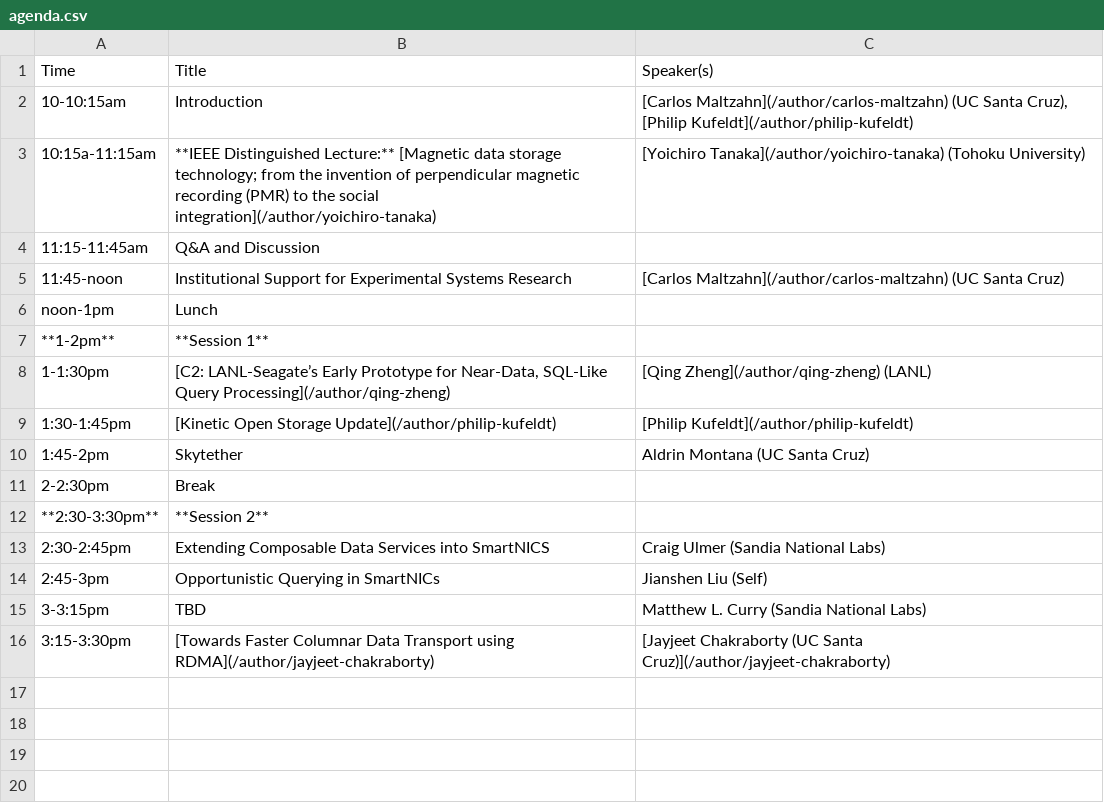
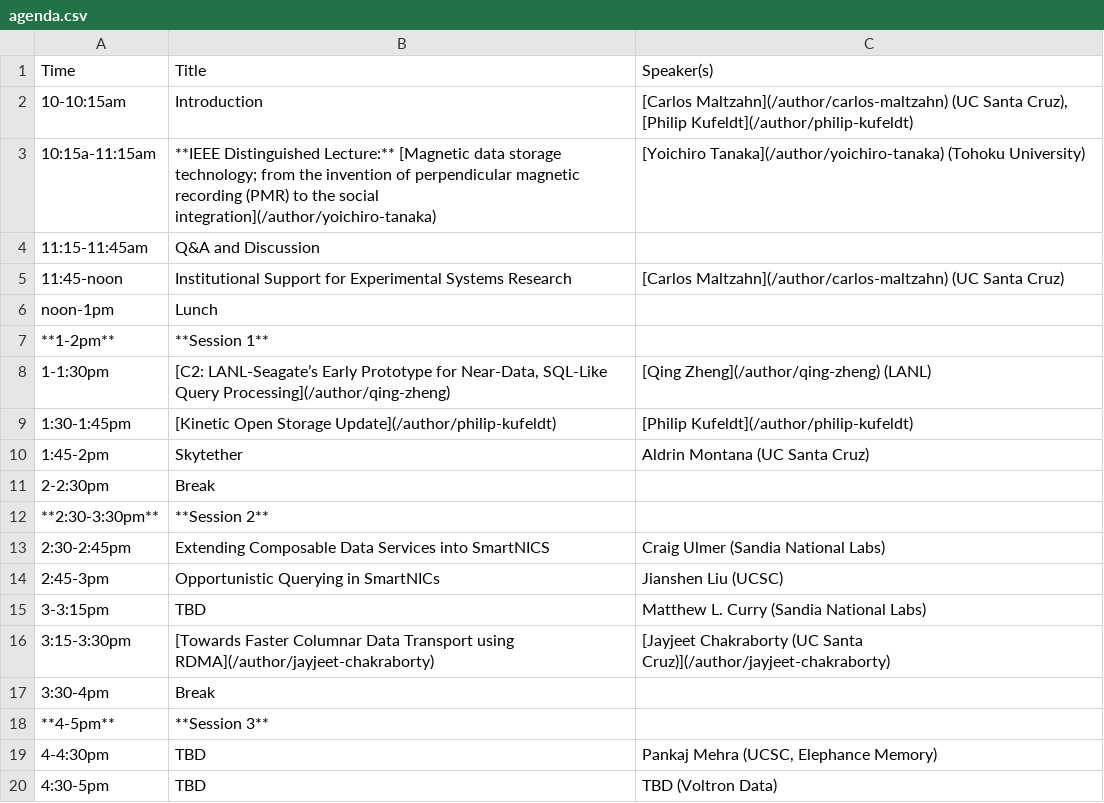
Before and after one commit to skyhookdm/skyhookdm.github.io, a CSV file: content/post/20230718-aug17/agenda.csv, drawn as a sheet.

Commit message:
extend agenda

```diff
--- a/content/post/20230718-aug17/agenda.csv
+++ b/content/post/20230718-aug17/agenda.csv
@@ -13,4 +13,8 @@ noon-1pm,Lunch,
 2:30-2:45pm,Extending Composable Data Services into SmartNICS,Craig Ulmer (Sandia National Labs)
-2:45-3pm,Opportunistic Querying in SmartNICs,Jianshen Liu (Self)
+2:45-3pm,Opportunistic Querying in SmartNICs,Jianshen Liu (UCSC)
 3-3:15pm,TBD,Matthew L. Curry (Sandia National Labs)
 3:15-3:30pm,[Towards Faster Columnar Data Transport using RDMA](/author/jayjeet-chakraborty),[Jayjeet Chakraborty (UC Santa Cruz)](/author/jayjeet-chakraborty)
+3:30-4pm,Break,
+**4-5pm**,**Session 3**,
+4-4:30pm,TBD,"Pankaj Mehra (UCSC, Elephance Memory)"
+4:30-5pm,TBD,TBD (Voltron Data)
```
Also changed, not shown: 1 other file.
